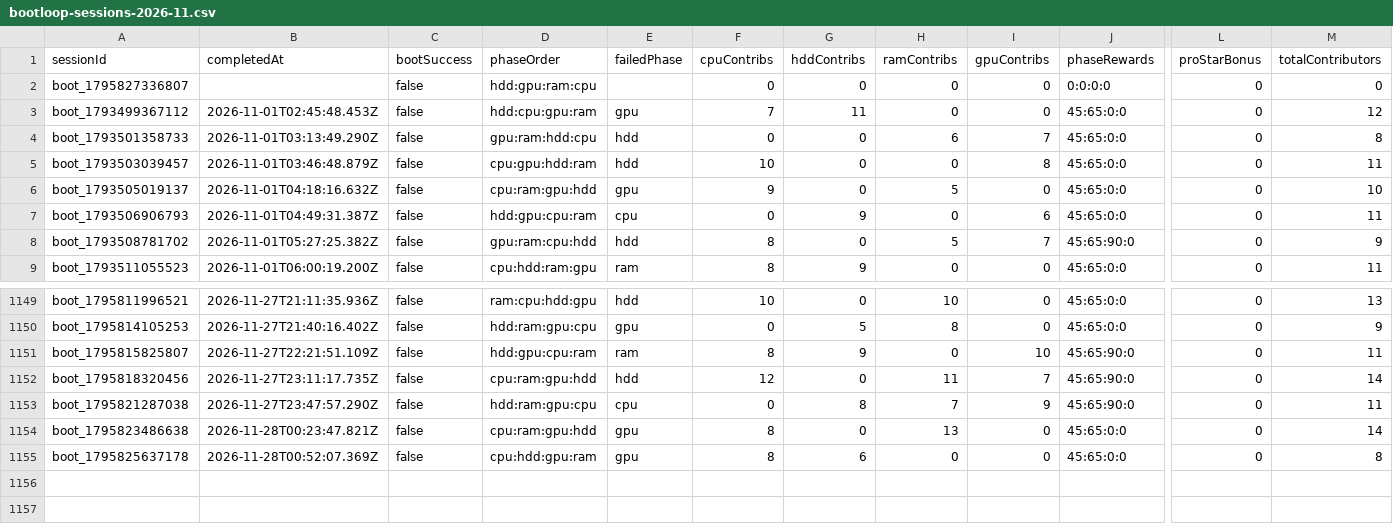
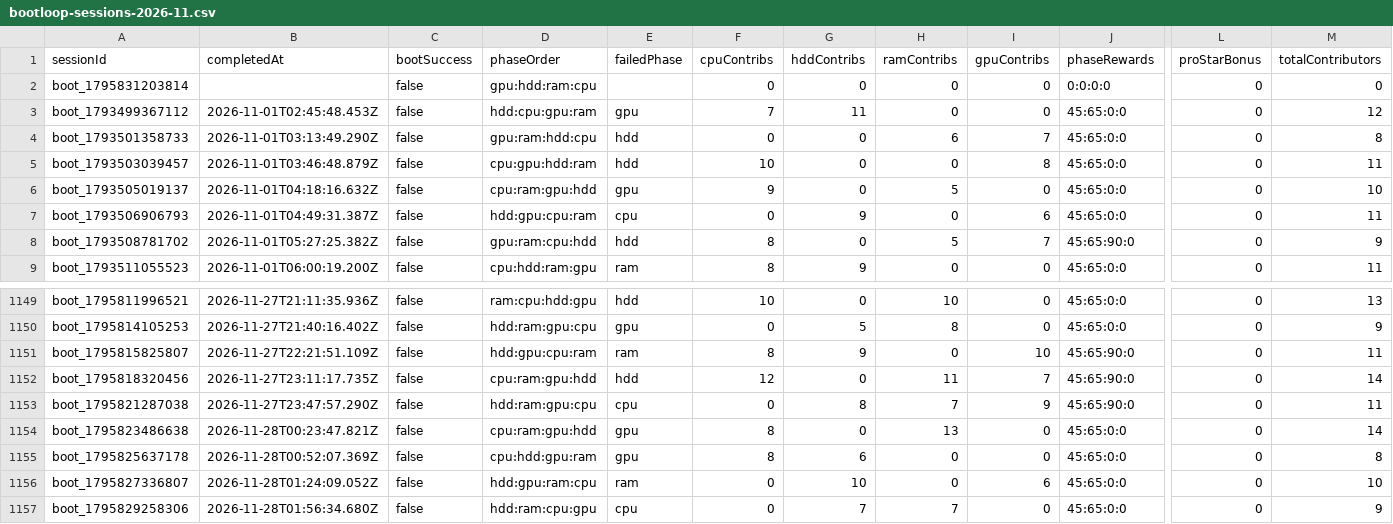
Before and after one commit to zosky/zoskyCube-archive, a CSV file: data/bootloop-sessions-2026-11.csv, drawn as a sheet; only a part is shown, gaps mark what is left out; rows hold the shown columns only; the diff names each change by its address in the sheet, - before the commit and + after, or states it on an @@ line.

```diff
--- a/data/bootloop-sessions-2026-11.csv
+++ b/data/bootloop-sessions-2026-11.csv
-A2 (sessionId): boot_1795827336807
+A2 (sessionId): boot_1795831203814
-D2 (phaseOrder): hdd:gpu:ram:cpu
+D2 (phaseOrder): gpu:hdd:ram:cpu
+row 1156: boot_1795827336807 | 2026-11-28T01:24:09.052Z | false | hdd:gpu:ram:cpu | ram | 0 | 10 | 0 | 6 | 45:65:0:0 | 0 | 10
+row 1157: boot_1795829258306 | 2026-11-28T01:56:34.680Z | false | hdd:ram:cpu:gpu | cpu | 0 | 7 | 7 | 0 | 45:65:0:0 | 0 | 9
```
Also changed, not shown: data/gauntlet-votes-2026-11.csv, data/store-2026-11.csv, 3 other files.
